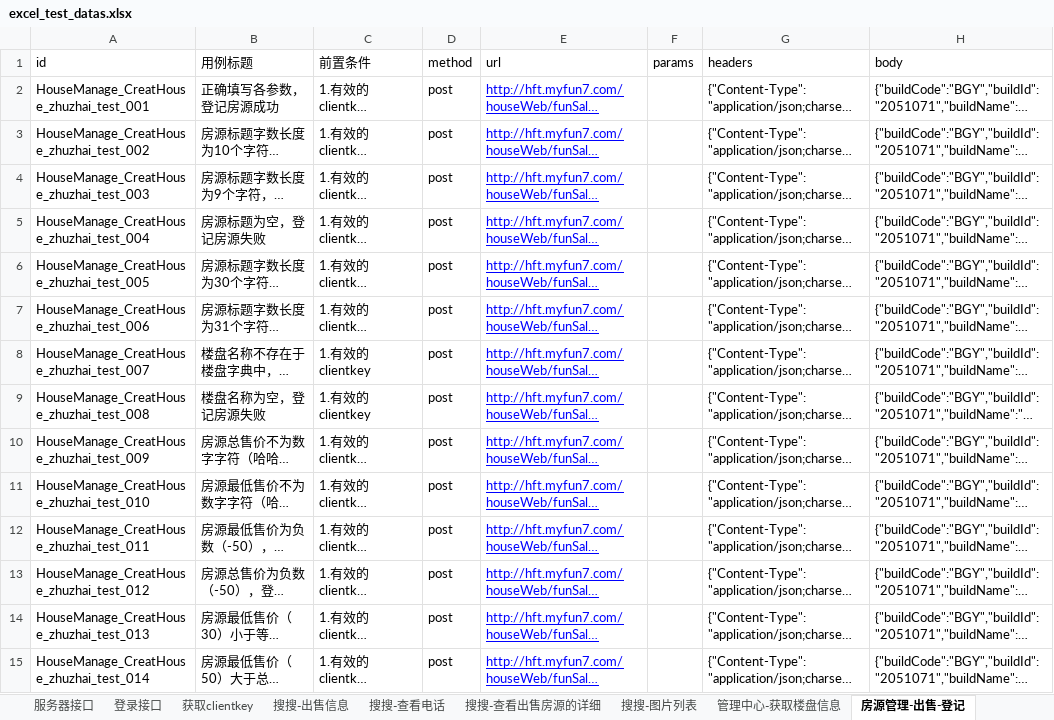
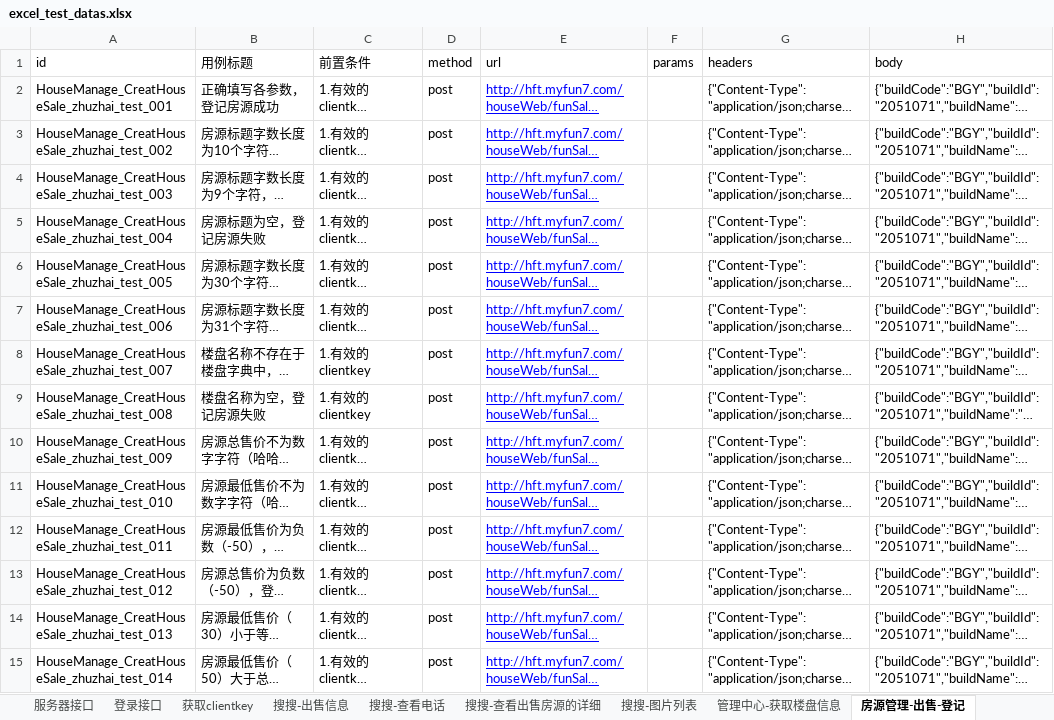
Before and after one commit to hejun123456/demon_test, an Excel workbook: datas/excel_test_datas.xlsx, sheet 房源管理-出售-登记, drawn as a sheet; only a part is shown; long unchanged cells end in …; values as stored, in another font and other column widths than the file's, no borders; the diff covers the shown part only; the diff names each change by its address in the sheet, - before the commit and + after, or states it on an @@ line.

```diff
--- a/datas/excel_test_datas.xlsx (sheet 房源管理-出售-登记)
+++ b/datas/excel_test_datas.xlsx (sheet 房源管理-出售-登记)
-A2 (id): HouseManage_CreatHouse_zhuzhai_test_001
+A2 (id): HouseManage_CreatHouseSale_zhuzhai_test_001
-A3 (id): HouseManage_CreatHouse_zhuzhai_test_002
+A3 (id): HouseManage_CreatHouseSale_zhuzhai_test_002
-A4 (id): HouseManage_CreatHouse_zhuzhai_test_003
+A4 (id): HouseManage_CreatHouseSale_zhuzhai_test_003
-A5 (id): HouseManage_CreatHouse_zhuzhai_test_004
+A5 (id): HouseManage_CreatHouseSale_zhuzhai_test_004
-A6 (id): HouseManage_CreatHouse_zhuzhai_test_005
+A6 (id): HouseManage_CreatHouseSale_zhuzhai_test_005
-A7 (id): HouseManage_CreatHouse_zhuzhai_test_006
+A7 (id): HouseManage_CreatHouseSale_zhuzhai_test_006
-A8 (id): HouseManage_CreatHouse_zhuzhai_test_007
+A8 (id): HouseManage_CreatHouseSale_zhuzhai_test_007
-A9 (id): HouseManage_CreatHouse_zhuzhai_test_008
+A9 (id): HouseManage_CreatHouseSale_zhuzhai_test_008
-A10 (id): HouseManage_CreatHouse_zhuzhai_test_009
+A10 (id): HouseManage_CreatHouseSale_zhuzhai_test_009
-A11 (id): HouseManage_CreatHouse_zhuzhai_test_010
+A11 (id): HouseManage_CreatHouseSale_zhuzhai_test_010
-A12 (id): HouseManage_CreatHouse_zhuzhai_test_011
+A12 (id): HouseManage_CreatHouseSale_zhuzhai_test_011
-A13 (id): HouseManage_CreatHouse_zhuzhai_test_012
+A13 (id): HouseManage_CreatHouseSale_zhuzhai_test_012
-A14 (id): HouseManage_CreatHouse_zhuzhai_test_013
+A14 (id): HouseManage_CreatHouseSale_zhuzhai_test_013
-A15 (id): HouseManage_CreatHouse_zhuzhai_test_014
+A15 (id): HouseManage_CreatHouseSale_zhuzhai_test_014
```
Also changed, not shown: 13 edited cells and cell formats elsewhere in this sheet, sheet 服务器接口, sheet 登录接口, 4 other files.
